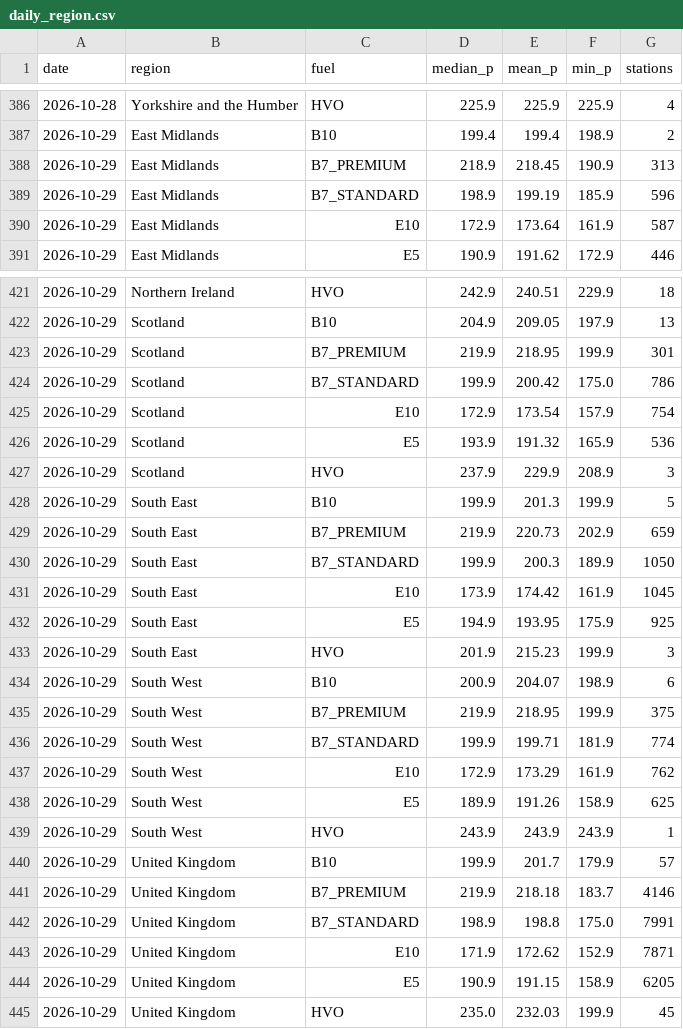
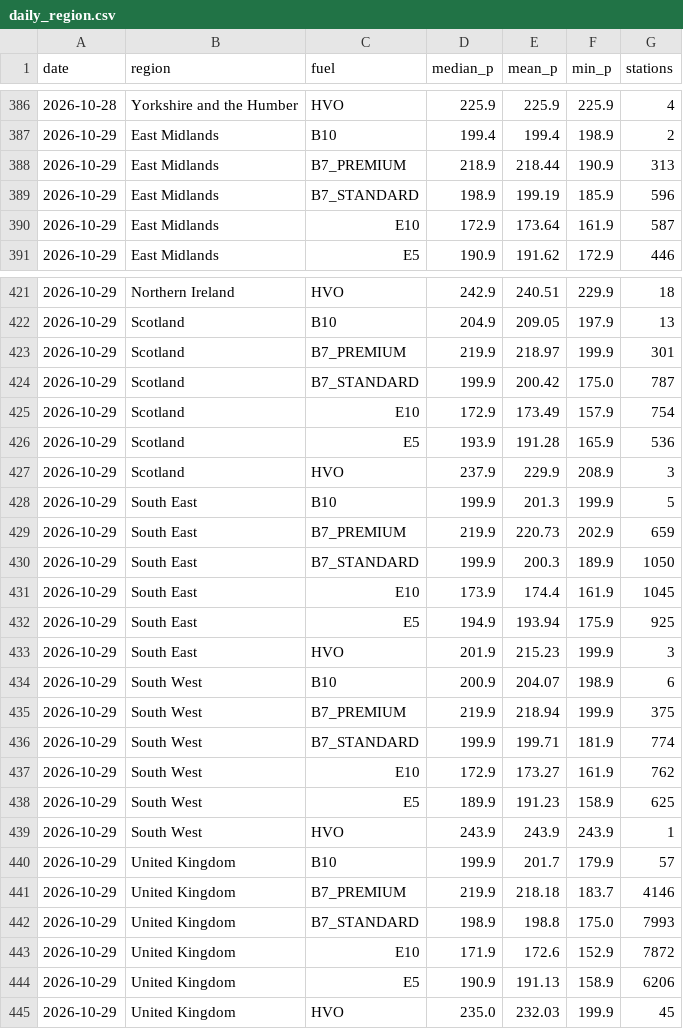
Before and after one commit to hutchybakes-glitch/uk-fuel-data, a CSV file: data/daily_region.csv, drawn as a sheet; only a part is shown, gaps mark what is left out; the diff covers the shown part only.

```diff
--- a/data/daily_region.csv
+++ b/data/daily_region.csv
@@ -387,3 +387,3 @@ date,region,fuel,median_p,mean_p,min_p,stations
 2026-10-29,East Midlands,B10,199.4,199.4,198.9,2
-2026-10-29,East Midlands,B7_PREMIUM,218.9,218.45,190.9,313
+2026-10-29,East Midlands,B7_PREMIUM,218.9,218.44,190.9,313
 2026-10-29,East Midlands,B7_STANDARD,198.9,199.19,185.9,596
@@ -422,6 +422,6 @@ date,region,fuel,median_p,mean_p,min_p,stations
 2026-10-29,Scotland,B10,204.9,209.05,197.9,13
-2026-10-29,Scotland,B7_PREMIUM,219.9,218.95,199.9,301
-2026-10-29,Scotland,B7_STANDARD,199.9,200.42,175.0,786
-2026-10-29,Scotland,E10,172.9,173.54,157.9,754
-2026-10-29,Scotland,E5,193.9,191.32,165.9,536
+2026-10-29,Scotland,B7_PREMIUM,219.9,218.97,199.9,301
+2026-10-29,Scotland,B7_STANDARD,199.9,200.42,175.0,787
+2026-10-29,Scotland,E10,172.9,173.49,157.9,754
+2026-10-29,Scotland,E5,193.9,191.28,165.9,536
 2026-10-29,Scotland,HVO,237.9,229.9,208.9,3
@@ -430,10 +430,10 @@ date,region,fuel,median_p,mean_p,min_p,stations
 2026-10-29,South East,B7_STANDARD,199.9,200.3,189.9,1050
-2026-10-29,South East,E10,173.9,174.42,161.9,1045
-2026-10-29,South East,E5,194.9,193.95,175.9,925
+2026-10-29,South East,E10,173.9,174.4,161.9,1045
+2026-10-29,South East,E5,194.9,193.94,175.9,925
 2026-10-29,South East,HVO,201.9,215.23,199.9,3
 2026-10-29,South West,B10,200.9,204.07,198.9,6
-2026-10-29,South West,B7_PREMIUM,219.9,218.95,199.9,375
+2026-10-29,South West,B7_PREMIUM,219.9,218.94,199.9,375
 2026-10-29,South West,B7_STANDARD,199.9,199.71,181.9,774
-2026-10-29,South West,E10,172.9,173.29,161.9,762
-2026-10-29,South West,E5,189.9,191.26,158.9,625
+2026-10-29,South West,E10,172.9,173.27,161.9,762
+2026-10-29,South West,E5,189.9,191.23,158.9,625
 2026-10-29,South West,HVO,243.9,243.9,243.9,1
@@ -441,5 +441,5 @@ date,region,fuel,median_p,mean_p,min_p,stations
 2026-10-29,United Kingdom,B7_PREMIUM,219.9,218.18,183.7,4146
-2026-10-29,United Kingdom,B7_STANDARD,198.9,198.8,175.0,7991
-2026-10-29,United Kingdom,E10,171.9,172.62,152.9,7871
-2026-10-29,United Kingdom,E5,190.9,191.15,158.9,6205
+2026-10-29,United Kingdom,B7_STANDARD,198.9,198.8,175.0,7993
+2026-10-29,United Kingdom,E10,171.9,172.6,152.9,7872
+2026-10-29,United Kingdom,E5,190.9,191.13,158.9,6206
 2026-10-29,United Kingdom,HVO,235.0,232.03,199.9,45
```
Also changed, not shown: 22 edited cells elsewhere in this file, data/snapshots.csv, 3 other files.
